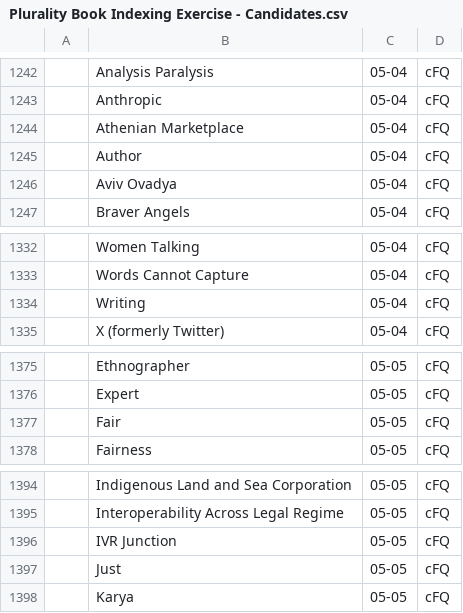
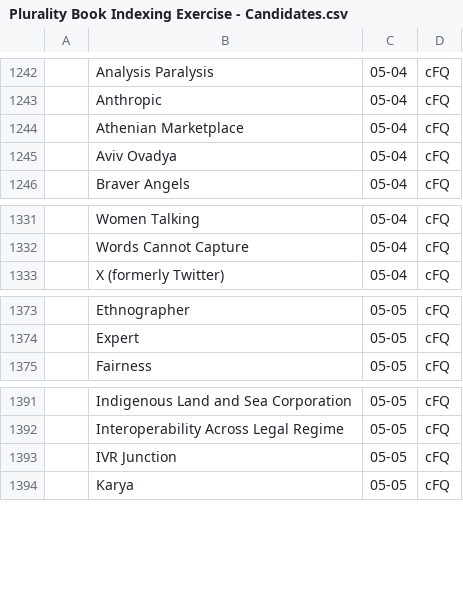
Before and after one commit to pluralitybook/plurality, a CSV file: scripts/index/Plurality Book Indexing Exercise - Candidates.csv, drawn as a sheet; only a part is shown, gaps mark what is left out; the diff names each change by its address in the sheet, - before the commit and + after, or states it on an @@ line.

```diff
--- a/scripts/index/Plurality Book Indexing Exercise - Candidates.csv
+++ b/scripts/index/Plurality Book Indexing Exercise - Candidates.csv
-row 1245:  | Author | 05-04 | cFQ
-row 1334:  | Writing | 05-04 | cFQ
-row 1377:  | Fair | 05-05 | cFQ
-row 1397:  | Just | 05-05 | cFQ
```
Also changed, not shown: 1 other file.
